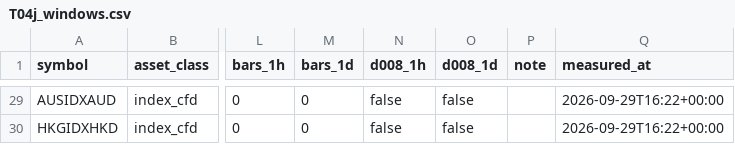
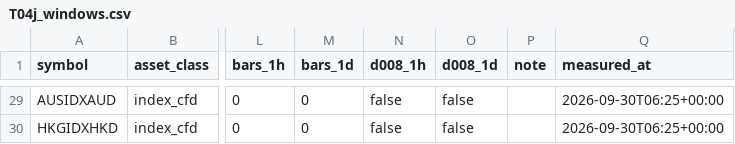
Before and after one commit to AmerQuant/strategy-factory, a CSV file: docs/reviews/T04j_windows.csv, drawn as a sheet; only a part is shown, gaps mark what is left out; the diff covers the shown part only; the diff names each change by its address in the sheet, - before the commit and + after, or states it on an @@ line.

```diff
--- a/docs/reviews/T04j_windows.csv
+++ b/docs/reviews/T04j_windows.csv
-Q29:Q30 (measured_at): 2026-09-29T16:22+00:00
+Q29:Q30 (measured_at): 2026-09-30T06:25+00:00
```
Also changed, not shown: 52 edited cells elsewhere in this file, docs/reviews/T04j_defects_ingest.csv, docs/reviews/T04j_instrument_status.csv, 9 other files.
